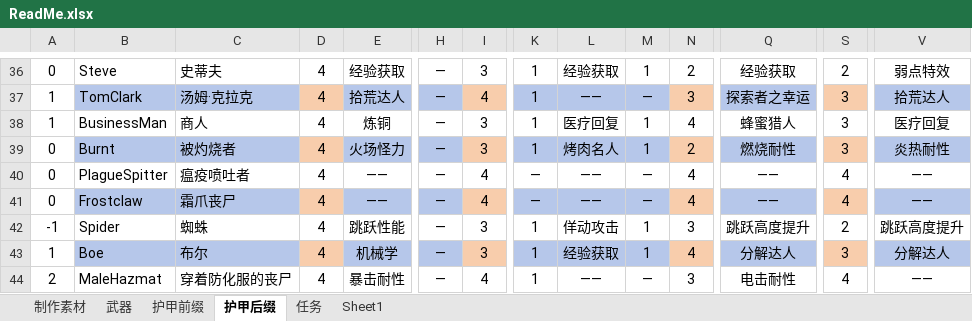
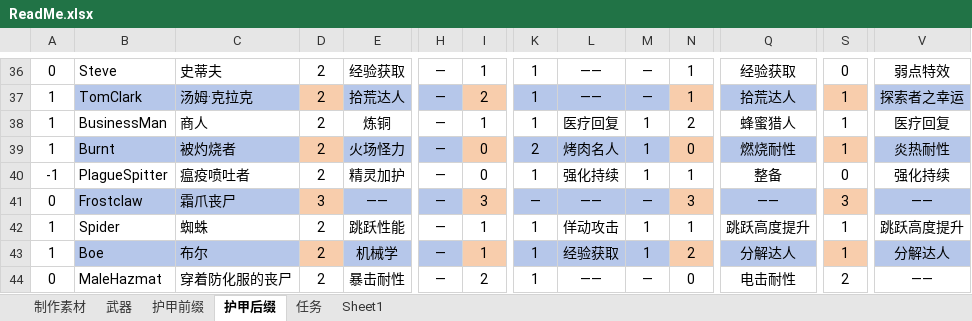
Before and after one commit to DreamBlueSun/7daystodie, an Excel workbook: IridescentAlchemy-TraceOfBattle/ReadMe.xlsx, sheet 护甲后缀, drawn as a sheet; only a part is shown, gaps mark what is left out; values as stored, in another font and other column widths than the file's, no borders; removed rows and columns are numbered as before the commit, all else as after; rows hold the shown columns only; the diff covers the shown part only; the diff names each change by its address in the sheet, - before the commit and + after, or states it on an @@ line.

```diff
--- a/IridescentAlchemy-TraceOfBattle/ReadMe.xlsx (sheet 护甲后缀)
+++ b/IridescentAlchemy-TraceOfBattle/ReadMe.xlsx (sheet 护甲后缀)
-D36:D39: 4
+D36:D39: 2
-I36: 3
+I36: 1
-L36: 经验获取
+L36: ——
-M36: 1
+M36: —
-N36: 2
+N36: 1
-S36: 2
+S36: 0
-I37: 4
+I37: 2
-N37: 3
+N37: 1
-Q37: 探索者之幸运
+Q37: 拾荒达人
-S37:S39: 3
+S37:S39: 1
-V37: 拾荒达人
+V37: 探索者之幸运
-I38: 3
+I38: 1
-N38: 4
+N38: 2
-A39: 0
+A39: 1
-I39: 3
+I39: 0
-K39: 1
+K39: 2
-N39: 2
+N39: 0
-row 40: 0 | PlagueSpitter | 瘟疫喷吐者 | 4 | —— | — | 4 | — | —— | — | 4 | —— | 4 | ——
+row 40: -1 | PlagueSpitter | 瘟疫喷吐者 | 2 | 精灵加护 | — | 0 | 1 | 强化持续 | 1 | 1 | 整备 | 0 | 强化持续
-D41: 4
+D41: 3
-I41: 4
+I41: 3
-N41: 4
+N41: 3
-S41: 4
+S41: 3
-A42: -1
+A42: 1
-D42:D44: 4
+D42:D44: 2
-I42:I43: 3
+I42:I43: 1
-N42: 3
+N42: 1
-S42: 2
+S42: 1
-N43: 4
+N43: 2
-S43: 3
+S43: 1
-A44: 2
+A44: 0
-I44: 4
+I44: 2
-N44: 3
+N44: 0
-S44: 4
+S44: 2
```
Also changed, not shown: 158 edited cells and cell formats elsewhere in this sheet, 4 other files.
